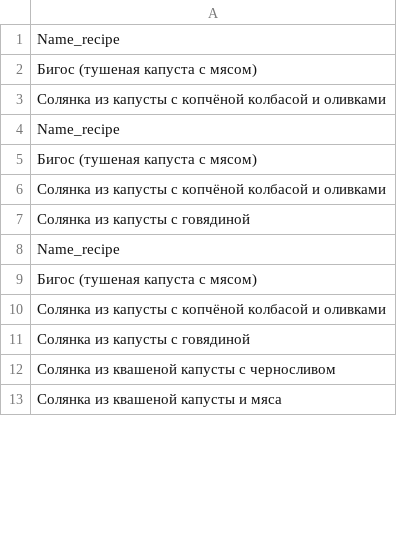
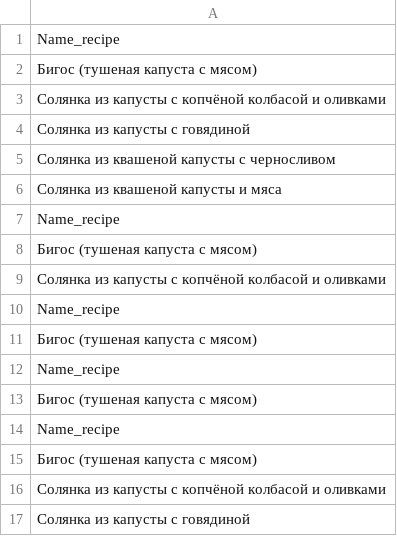
Before and after one commit to CrazySky0404/scrapy, a CSV file: quotes5.csv, drawn as a sheet; only a part is shown; the shorter side is filled out with more unchanged rows; the diff covers the shown part only.

```diff
--- a/quotes5.csv
+++ b/quotes5.csv
@@ -3,2 +3,5 @@ Name_recipe
 Солянка из капусты с копчёной колбасой и оливками
+Солянка из капусты с говядиной
+Солянка из квашеной капусты с черносливом
+Солянка из квашеной капусты и мяса
 Name_recipe
@@ -6,3 +9,6 @@ Name_recipe
 Солянка из капусты с копчёной колбасой и оливками
-Солянка из капусты с говядиной
+Name_recipe
+Бигос (тушеная капуста с мясом)
+Name_recipe
+Бигос (тушеная капуста с мясом)
 Name_recipe
```
Also changed, not shown: 8 added rows and 5 moved rows elsewhere in this file, 1 other file.
